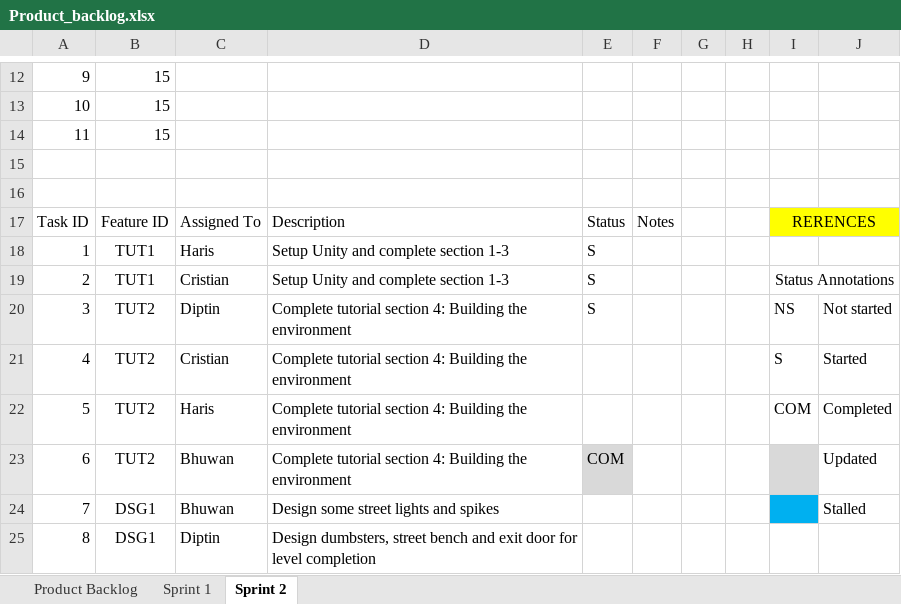
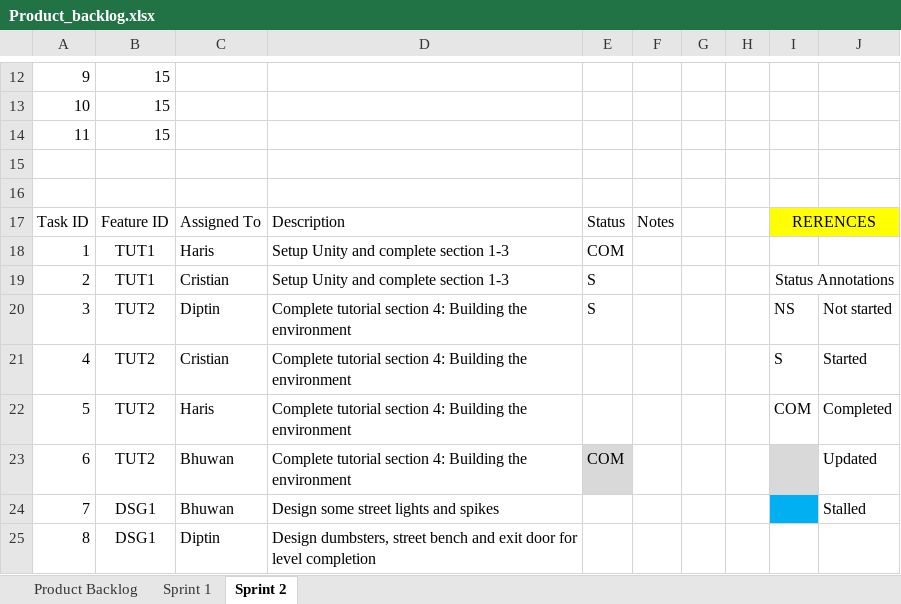
Before and after one commit to d1p3/stickJumpForce, an Excel workbook: Product_backlog.xlsx, sheet Sprint 2, drawn as a sheet; only a part is shown, gaps mark what is left out; values as stored, in another font and other column widths than the file's, no borders; charts and pictures not drawn; the diff names each change by its address in the sheet, - before the commit and + after, or states it on an @@ line.

Commit message:
completed section 1-3 of tut

```diff
--- a/Product_backlog.xlsx (sheet Sprint 2)
+++ b/Product_backlog.xlsx (sheet Sprint 2)
-E18: S
+E18: COM
```
Also changed, not shown: sheet Sprint 1, charts or pictures.
